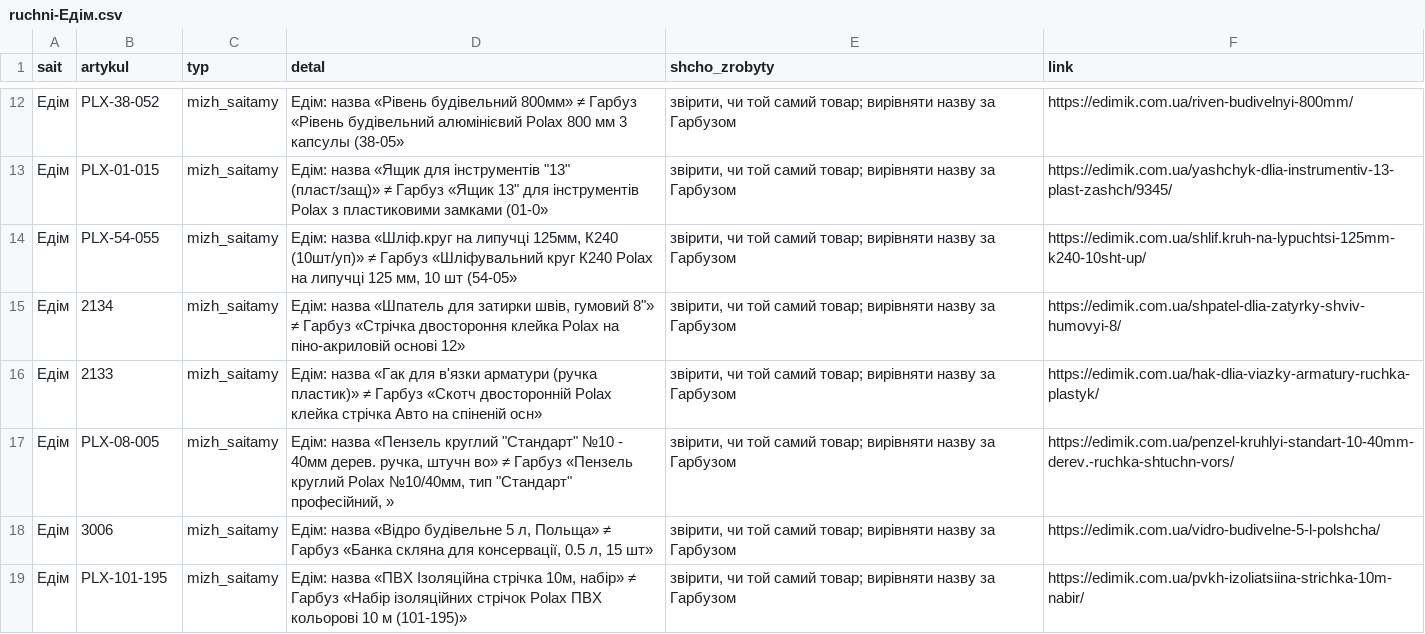
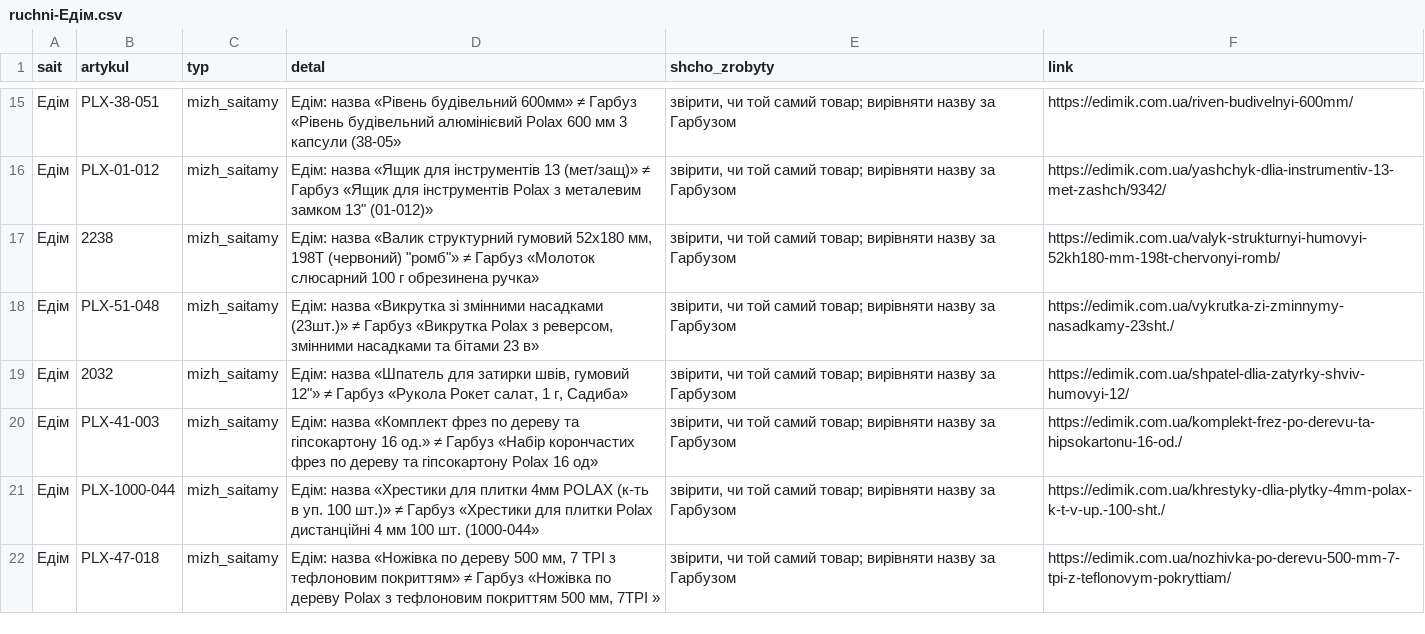
Before and after one commit to enagrosvit-beep/pub, a CSV file: audyt-1680/ruchni-Едім.csv, drawn as a sheet; only a part is shown, gaps mark what is left out; the diff covers the shown part only.

```diff
--- a/audyt-1680/ruchni-Едім.csv
+++ b/audyt-1680/ruchni-Едім.csv
@@ -12,8 +15,8 @@
-Едім;PLX-38-052;mizh_saitamy;Едім: назва «Рівень будівельний 800мм» ≠ Гарбуз «Рівень будівельний алюмінієвий Polax 800 мм 3 капсулы (38-05»;"звірити, чи той самий товар; вирівняти назву за Гарбузом";https://edimik.com.ua/riven-budivelnyi-800mm/
-Едім;PLX-01-015;mizh_saitamy;"Едім: назва «Ящик для інструментів ""13"" (пласт/защ)» ≠ Гарбуз «Ящик 13"" для інструментів Polax з пластиковими замками (01-0»";"звірити, чи той самий товар; вирівняти назву за Гарбузом";https://edimik.com.ua/yashchyk-dlia-instrumentiv-13-plast-zashch/9345/
-Едім;PLX-54-055;mizh_saitamy;Едім: назва «Шліф.круг на липучці 125мм, К240 (10шт/уп)» ≠ Гарбуз «Шліфувальний круг К240 Polax на липучці 125 мм, 10 шт (54-05»;"звірити, чи той самий товар; вирівняти назву за Гарбузом";https://edimik.com.ua/shlif.kruh-na-lypuchtsi-125mm-k240-10sht-up/
-Едім;2134;mizh_saitamy;"Едім: назва «Шпатель для затирки швів, гумовий 8""» ≠ Гарбуз «Стрічка двостороння клейка Polax на піно-акриловій основі 12»";"звірити, чи той самий товар; вирівняти назву за Гарбузом";https://edimik.com.ua/shpatel-dlia-zatyrky-shviv-humovyi-8/
-Едім;2133;mizh_saitamy;Едім: назва «Гак для в'язки арматури (ручка пластик)» ≠ Гарбуз «Скотч двосторонній Polax клейка стрічка Авто на спіненій осн»;"звірити, чи той самий товар; вирівняти назву за Гарбузом";https://edimik.com.ua/hak-dlia-viazky-armatury-ruchka-plastyk/
-Едім;PLX-08-005;mizh_saitamy;"Едім: назва «Пензель круглий ""Стандарт"" №10 - 40мм дерев. ручка, штучн во» ≠ Гарбуз «Пензель круглий Polax №10/40мм, тип ""Стандарт"" професійний, »";"звірити, чи той самий товар; вирівняти назву за Гарбузом";https://edimik.com.ua/penzel-kruhlyi-standart-10-40mm-derev.-ruchka-shtuchn-vors/
-Едім;3006;mizh_saitamy;Едім: назва «Відро будівельне 5 л, Польща» ≠ Гарбуз «Банка скляна для консервації, 0.5 л, 15 шт»;"звірити, чи той самий товар; вирівняти назву за Гарбузом";https://edimik.com.ua/vidro-budivelne-5-l-polshcha/
-Едім;PLX-101-195;mizh_saitamy;Едім: назва «ПВХ Ізоляційна стрічка 10м, набір» ≠ Гарбуз «Набір ізоляційних стрічок Polax ПВХ кольорові 10 м (101-195)»;"звірити, чи той самий товар; вирівняти назву за Гарбузом";https://edimik.com.ua/pvkh-izoliatsiina-strichka-10m-nabir/
+Едім;PLX-38-051;mizh_saitamy;Едім: назва «Рівень будівельний 600мм» ≠ Гарбуз «Рівень будівельний алюмінієвий Polax 600 мм 3 капсули (38-05»;"звірити, чи той самий товар; вирівняти назву за Гарбузом";https://edimik.com.ua/riven-budivelnyi-600mm/
+Едім;PLX-01-012;mizh_saitamy;"Едім: назва «Ящик для інструментів 13 (мет/защ)» ≠ Гарбуз «Ящик для інструментів Polax з металевим замком 13"" (01-012)»";"звірити, чи той самий товар; вирівняти назву за Гарбузом";https://edimik.com.ua/yashchyk-dlia-instrumentiv-13-met-zashch/9342/
+Едім;2238;mizh_saitamy;"Едім: назва «Валик структурний гумовий 52х180 мм, 198Т (червоний) ""ромб""» ≠ Гарбуз «Молоток слюсарний 100 г обрезинена ручка»";"звірити, чи той самий товар; вирівняти назву за Гарбузом";https://edimik.com.ua/valyk-strukturnyi-humovyi-52kh180-mm-198t-chervonyi-romb/
+Едім;PLX-51-048;mizh_saitamy;Едім: назва «Викрутка зі змінними насадками (23шт.)» ≠ Гарбуз «Викрутка Polax з реверсом, змінними насадками та бітами 23 в»;"звірити, чи той самий товар; вирівняти назву за Гарбузом";https://edimik.com.ua/vykrutka-zi-zminnymy-nasadkamy-23sht./
+Едім;2032;mizh_saitamy;"Едім: назва «Шпатель для затирки швів, гумовий 12""» ≠ Гарбуз «Рукола Рокет салат, 1 г, Садиба»";"звірити, чи той самий товар; вирівняти назву за Гарбузом";https://edimik.com.ua/shpatel-dlia-zatyrky-shviv-humovyi-12/
+Едім;PLX-41-003;mizh_saitamy;Едім: назва «Комплект фрез по дереву та гіпсокартону 16 од.» ≠ Гарбуз «Набір корончастих фрез по дереву та гіпсокартону Polax 16 од»;"звірити, чи той самий товар; вирівняти назву за Гарбузом";https://edimik.com.ua/komplekt-frez-po-derevu-ta-hipsokartonu-16-od./
+Едім;PLX-1000-044;mizh_saitamy;Едім: назва «Хрестики для плитки 4мм POLAX (к-ть в уп. 100 шт.)» ≠ Гарбуз «Хрестики для плитки Polax дистанційні 4 мм 100 шт. (1000-044»;"звірити, чи той самий товар; вирівняти назву за Гарбузом";https://edimik.com.ua/khrestyky-dlia-plytky-4mm-polax-k-t-v-up.-100-sht./
+Едім;PLX-47-018;mizh_saitamy;Едім: назва «Ножівка по дереву 500 мм, 7 TPI з тефлоновим покриттям» ≠ Гарбуз «Ножівка по дереву Polax з тефлоновим покриттям 500 мм, 7TPI »;"звірити, чи той самий товар; вирівняти назву за Гарбузом";https://edimik.com.ua/nozhivka-po-derevu-500-mm-7-tpi-z-teflonovym-pokryttiam/
```
Also changed, not shown: 3 added rows and 30 edited cells elsewhere in this file, audyt-1680/dofid-Тиква.tsv, audyt-1680/ruchni-Гарбуз.csv.
